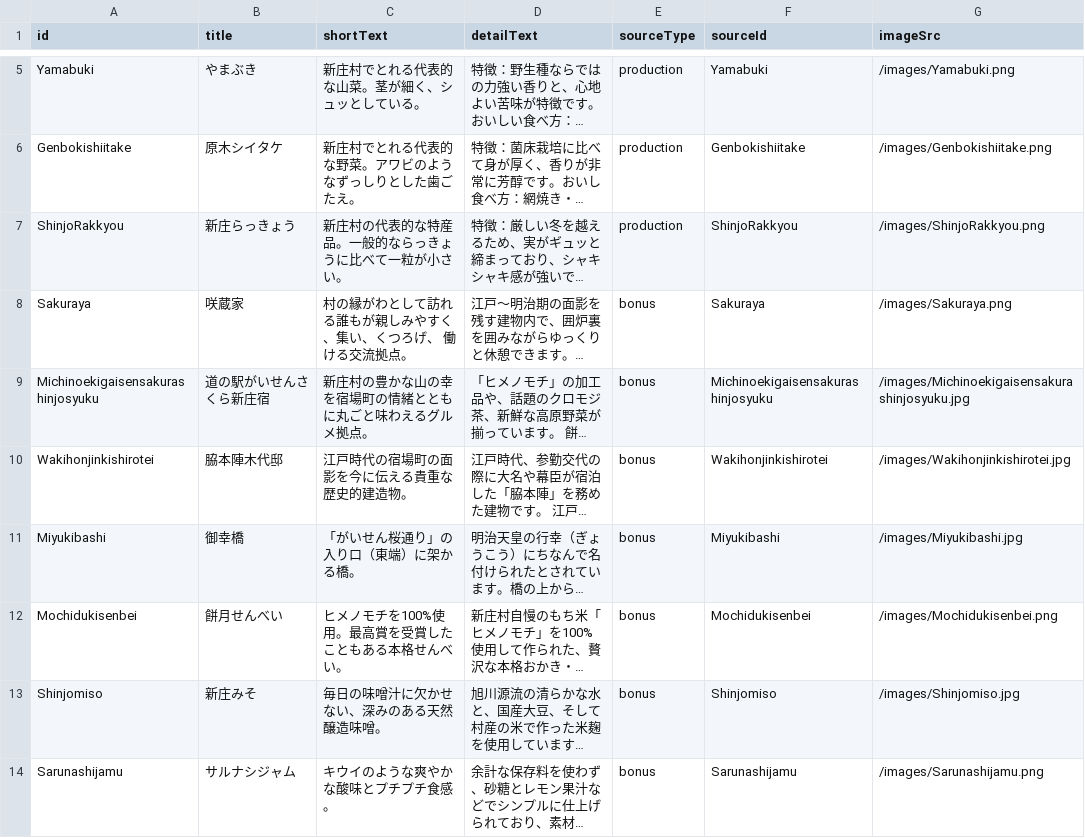
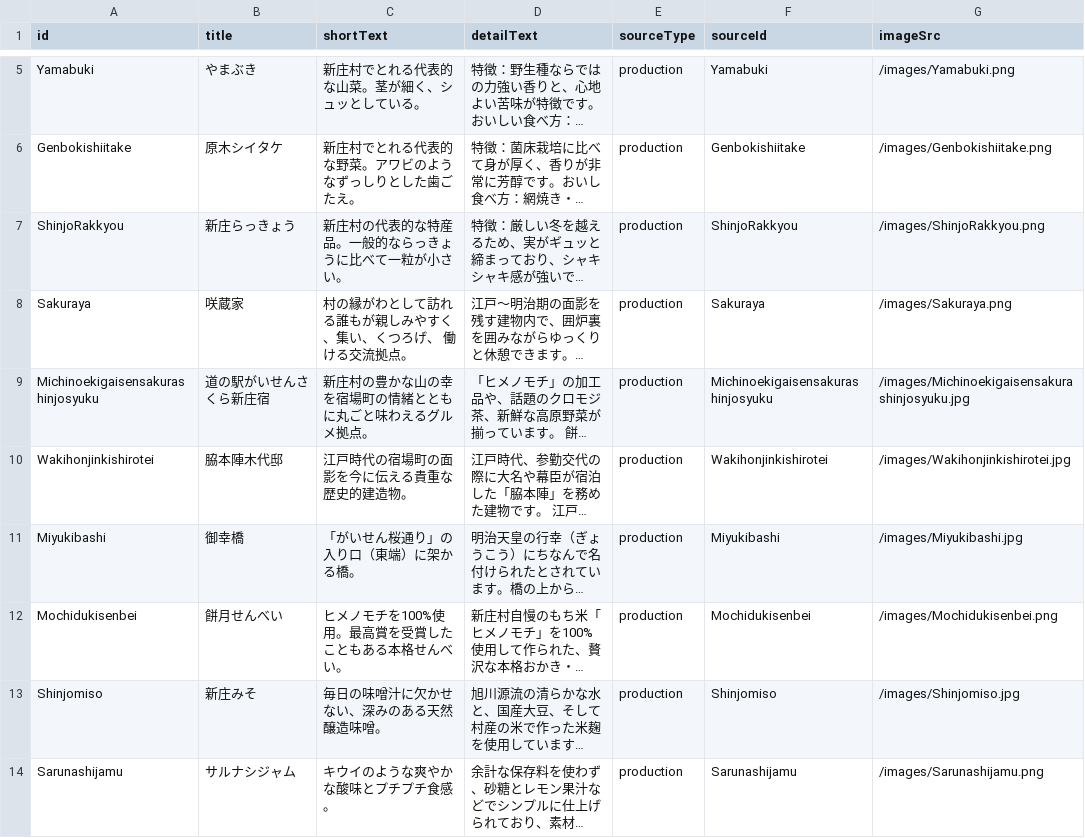
Before and after one commit to ws-vill-shinjo/training-camp-2026-b, a CSV file: frontend/master/data/encyclopediaMaster.csv, drawn as a sheet; only a part is shown, gaps mark what is left out; long unchanged cells end in …; the diff covers the shown part only; the diff names each change by its address in the sheet, - before the commit and + after, or states it on an @@ line.

```diff
--- a/frontend/master/data/encyclopediaMaster.csv
+++ b/frontend/master/data/encyclopediaMaster.csv
-E8:E14 (sourceType): bonus
+E8:E14 (sourceType): production
```
Also changed, not shown: 5 added rows and 2 edited cells elsewhere in this file, 1 other file.
